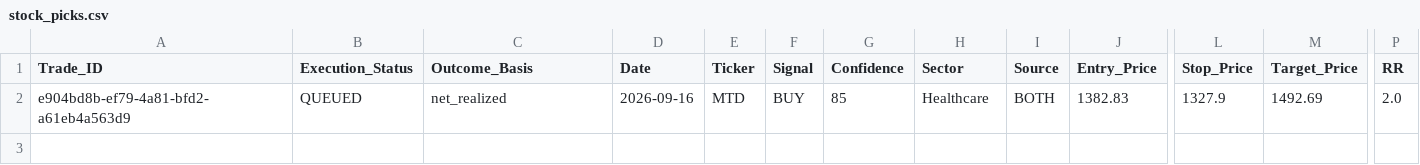
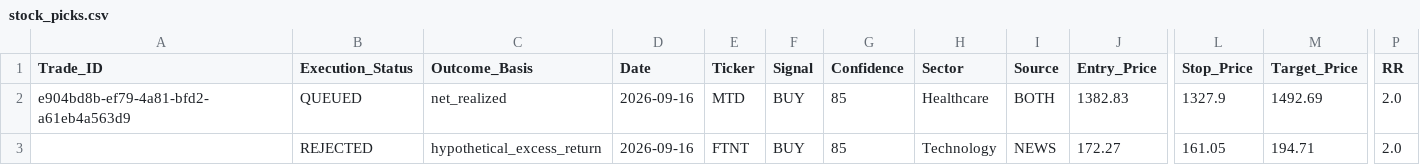
Before and after one commit to Vishvesh-Trivedi/LLM-Portfolio-Manager, a CSV file: StockScreener/stock_picks.csv, drawn as a sheet; only a part is shown, gaps mark what is left out; rows hold the shown columns only; the diff names each change by its address in the sheet, - before the commit and + after, or states it on an @@ line.

```diff
--- a/StockScreener/stock_picks.csv
+++ b/StockScreener/stock_picks.csv
+row 3:  | REJECTED | hypothetical_excess_return | 2026-09-16 | FTNT | BUY | 85 | Technology | NEWS | 172.27 | 161.05 | 194.71 | 2.0
```
Also changed, not shown: StockScreener/rules_log.csv, 4 other files.
